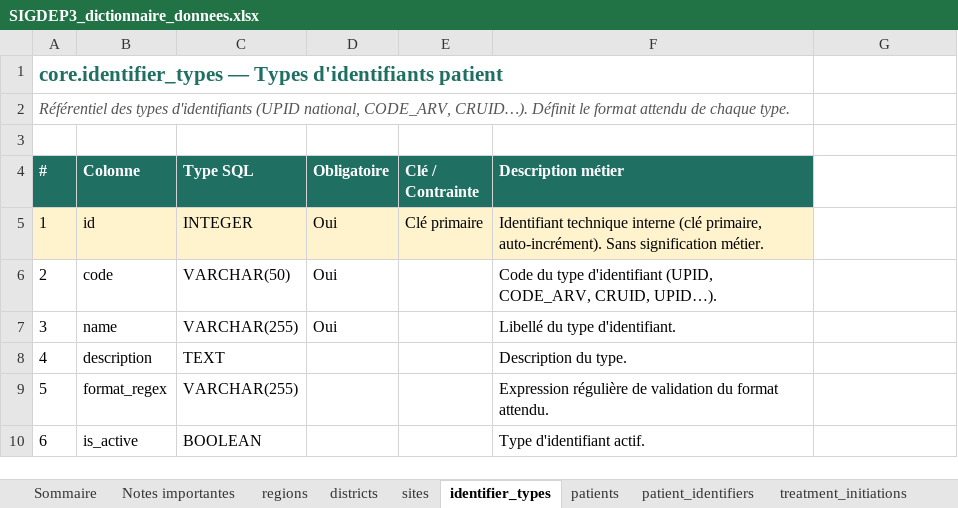
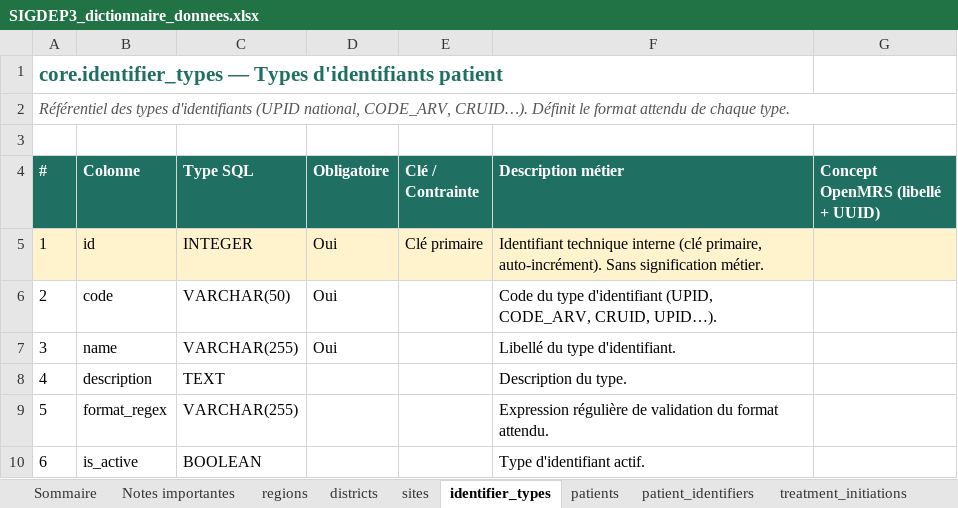
Before and after one commit to ITECH-CI/sigdep-hub, an Excel workbook: docs/SIGDEP3_dictionnaire_donnees.xlsx, sheet identifier_types, drawn as a sheet; values as stored, in another font and other column widths than the file's, no borders; the diff names each change by its address in the sheet, - before the commit and + after, or states it on an @@ line.

Commit message:
docs: colonne « Concept OpenMRS » dans le dictionnaire de données
Ajoute à chaque feuille-table une colonne « Concept OpenMRS (libellé + UUID) »
mappant les colonnes du hub au concept OpenMRS source, extrait des constantes
_UUID des extracteurs sync (commentaires = libellés FR). Rempli pour les
mappings directs (poids, CV, CD4, régime ARV, stades, TPT, dates ARV…) ;
colonnes techniques ou dérivées laissées vides. Ex. visits : 21 concepts.

Pertinent pour les analystes qui connaissent la source OpenMRS. Mapping maintenu
dans gen_dico.py (dict CONCEPTS).

```diff
--- a/docs/SIGDEP3_dictionnaire_donnees.xlsx (sheet identifier_types)
+++ b/docs/SIGDEP3_dictionnaire_donnees.xlsx (sheet identifier_types)
-A2:F2 merged
+A2:G2 merged
-G4: (empty)
+G4: Concept OpenMRS (libellé + UUID)
-G4 fill: none
+G4 fill: #1F6F63
-G5 fill: none
+G5 fill: #FFF3CD
```
Also changed, not shown: sheet lab_results, sheet patients, sheet tpt_records, sheet closures, sheet treatment_initiations, sheet visits, 11 more sheets, 2 other files.
